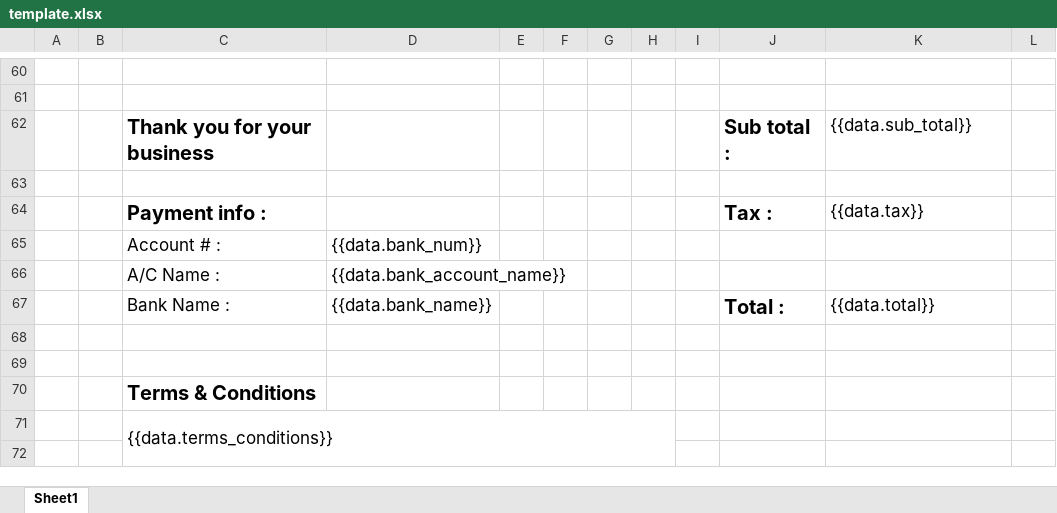
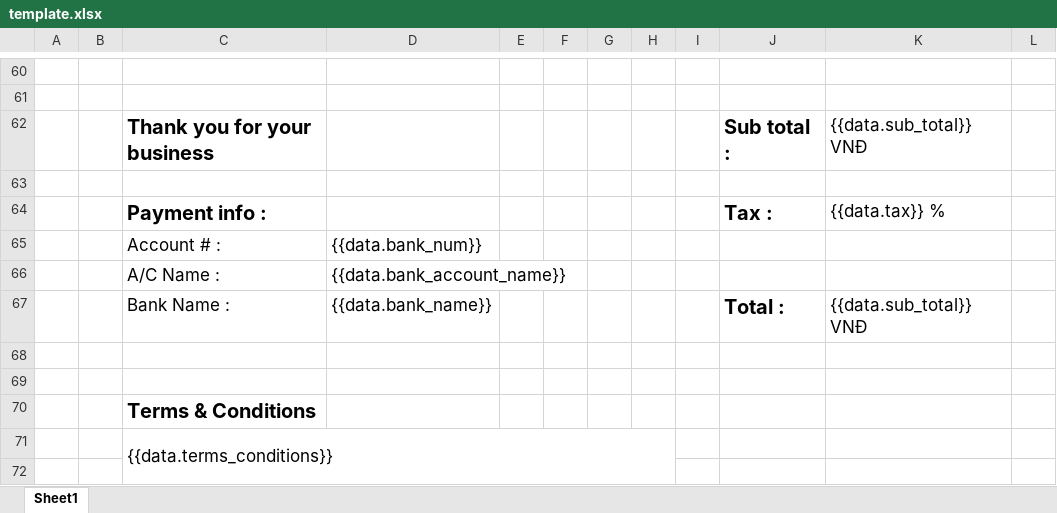
Before and after one commit to trongthoaivn/Report2T, an Excel workbook: template/template.xlsx, sheet Sheet1, drawn as a sheet; only a part is shown, gaps mark what is left out; values as stored, in another font and other column widths than the file's, no borders; charts and pictures not drawn; the diff names each change by its address in the sheet, - before the commit and + after, or states it on an @@ line.

```diff
--- a/template/template.xlsx (sheet Sheet1)
+++ b/template/template.xlsx (sheet Sheet1)
-K62: {{data.sub_total}}
+K62: {{data.sub_total}} VNĐ
-K64: {{data.tax}}
+K64: {{data.tax}} %
-K67: {{data.total}}
+K67: {{data.sub_total}} VNĐ
```
Also changed, not shown: charts or pictures, 5 other files.
